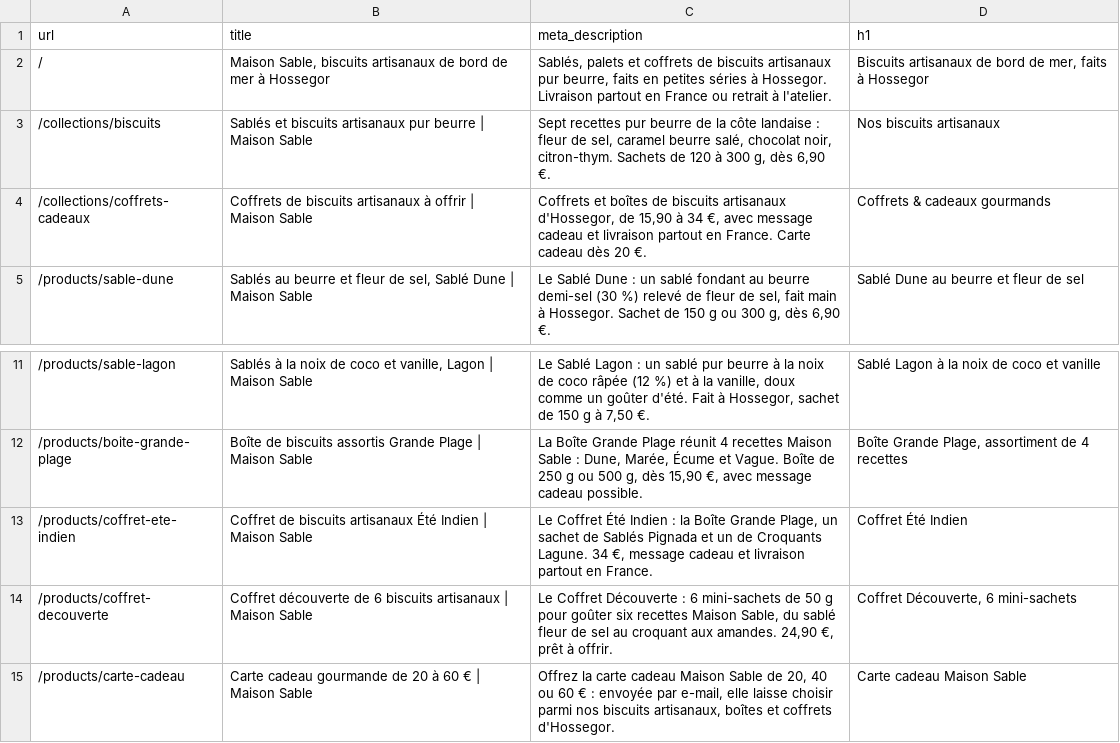
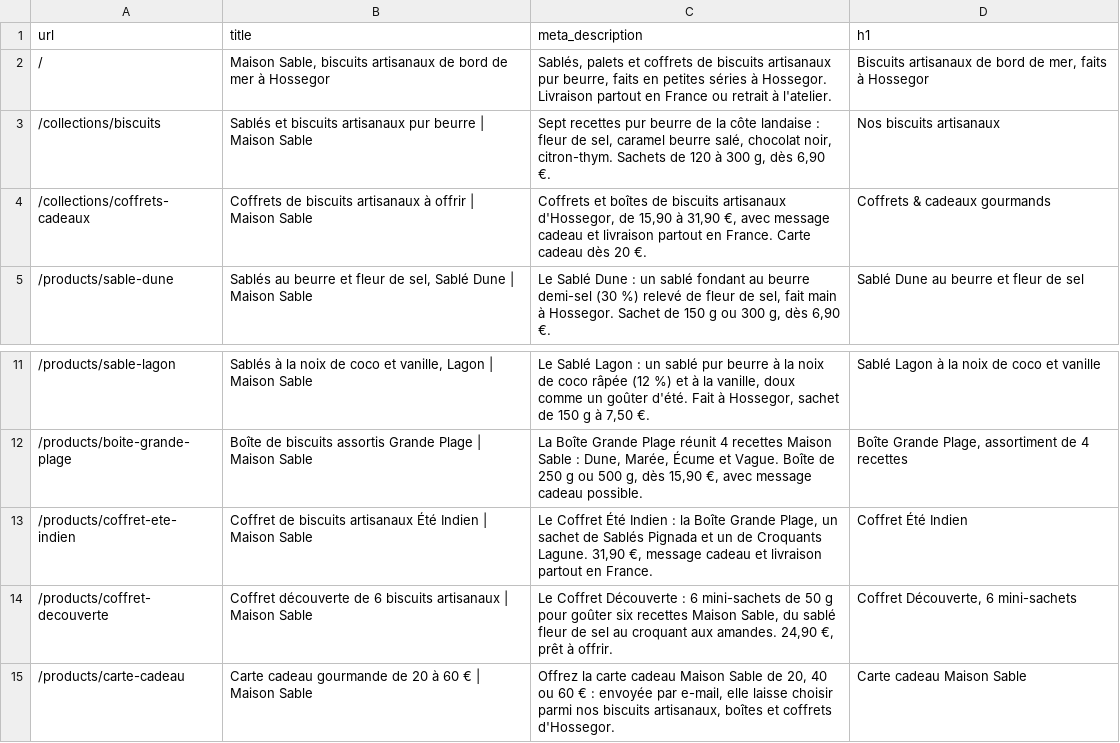
Before and after one commit to mokomstudio-pro/maison-sable, a CSV file: docs/seo/metas.csv, drawn as a sheet; only a part is shown, gaps mark what is left out.

```diff
--- a/docs/seo/metas.csv
+++ b/docs/seo/metas.csv
@@ -3,3 +3,3 @@ url;title;meta_description;h1
 /collections/biscuits;Sablés et biscuits artisanaux pur beurre | Maison Sable;Sept recettes pur beurre de la côte landaise : fleur de sel, caramel beurre salé, chocolat noir, citron-thym. Sachets de 120 à 300 g, dès 6,90 €.;Nos biscuits artisanaux
-/collections/coffrets-cadeaux;Coffrets de biscuits artisanaux à offrir | Maison Sable;Coffrets et boîtes de biscuits artisanaux d'Hossegor, de 15,90 à 34 €, avec message cadeau et livraison partout en France. Carte cadeau dès 20 €.;Coffrets & cadeaux gourmands
+/collections/coffrets-cadeaux;Coffrets de biscuits artisanaux à offrir | Maison Sable;Coffrets et boîtes de biscuits artisanaux d'Hossegor, de 15,90 à 31,90 €, avec message cadeau et livraison partout en France. Carte cadeau dès 20 €.;Coffrets & cadeaux gourmands
 /products/sable-dune;Sablés au beurre et fleur de sel, Sablé Dune | Maison Sable;Le Sablé Dune : un sablé fondant au beurre demi-sel (30 %) relevé de fleur de sel, fait main à Hossegor. Sachet de 150 g ou 300 g, dès 6,90 €.;Sablé Dune au beurre et fleur de sel
@@ -12,3 +12,3 @@ url;title;meta_description;h1
 /products/boite-grande-plage;Boîte de biscuits assortis Grande Plage | Maison Sable;La Boîte Grande Plage réunit 4 recettes Maison Sable : Dune, Marée, Écume et Vague. Boîte de 250 g ou 500 g, dès 15,90 €, avec message cadeau possible.;Boîte Grande Plage, assortiment de 4 recettes
-/products/coffret-ete-indien;Coffret de biscuits artisanaux Été Indien | Maison Sable;Le Coffret Été Indien : la Boîte Grande Plage, un sachet de Sablés Pignada et un de Croquants Lagune. 34 €, message cadeau et livraison partout en France.;Coffret Été Indien
+/products/coffret-ete-indien;Coffret de biscuits artisanaux Été Indien | Maison Sable;Le Coffret Été Indien : la Boîte Grande Plage, un sachet de Sablés Pignada et un de Croquants Lagune. 31,90 €, message cadeau et livraison partout en France.;Coffret Été Indien
 /products/coffret-decouverte;Coffret découverte de 6 biscuits artisanaux | Maison Sable;Le Coffret Découverte : 6 mini-sachets de 50 g pour goûter six recettes Maison Sable, du sablé fleur de sel au croquant aux amandes. 24,90 €, prêt à offrir.;Coffret Découverte, 6 mini-sachets
```
Also changed, not shown: docs/catalogue/variantes.csv, 7 other files.
